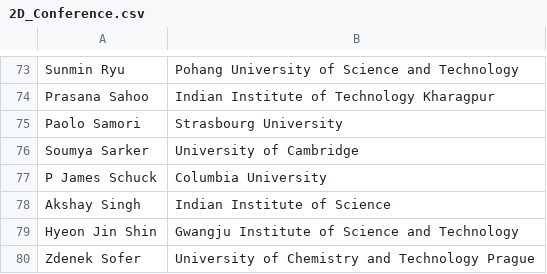
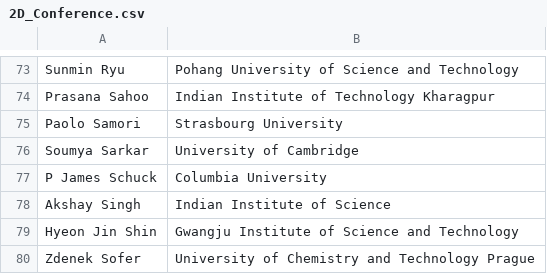
Before and after one commit to 0Hughman0/tmd_conference, a CSV file: tmd_conference/_data/2D_Conference.csv, drawn as a sheet; only a part is shown, gaps mark what is left out.

Commit message:
Update 2D_Conference.csv

```diff
--- a/tmd_conference/_data/2D_Conference.csv
+++ b/tmd_conference/_data/2D_Conference.csv
@@ -75,3 +75,3 @@ Prasana Sahoo,Indian Institute of Technology Kharagpur
 Paolo Samori,Strasbourg University
-Soumya Sarker, University of Cambridge
+Soumya Sarkar, University of Cambridge
 P James Schuck,Columbia University
```
